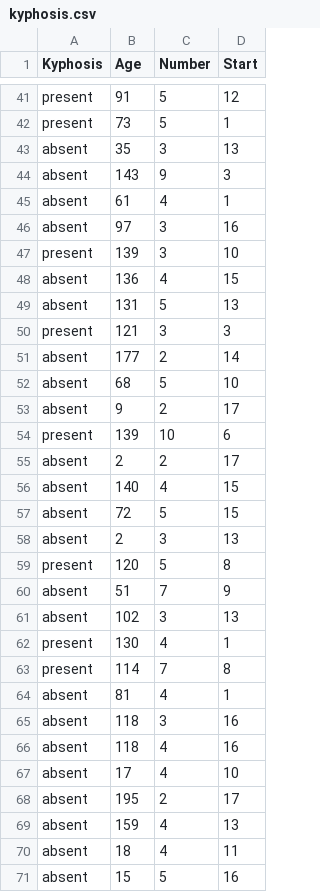
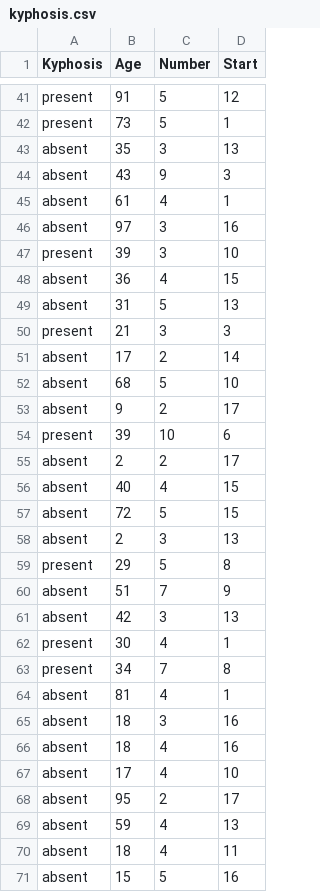
Before and after one commit to renatomaaliw3/public_files, a CSV file: Data Sets/kyphosis.csv, drawn as a sheet; only a part is shown, gaps mark what is left out; the diff covers the shown part only.

```diff
--- a/Data Sets/kyphosis.csv
+++ b/Data Sets/kyphosis.csv
@@ -44 +44 @@
-"absent",143,9,3
+absent,43,9,3
@@ -47,5 +47,5 @@
-"present",139,3,10
-"absent",136,4,15
-"absent",131,5,13
-"present",121,3,3
-"absent",177,2,14
+present,39,3,10
+absent,36,4,15
+absent,31,5,13
+present,21,3,3
+absent,17,2,14
@@ -54 +54 @@
-"present",139,10,6
+present,39,10,6
@@ -56 +56 @@
-"absent",140,4,15
+absent,40,4,15
@@ -59 +59 @@
-"present",120,5,8
+present,29,5,8
@@ -61,3 +61,3 @@
-"absent",102,3,13
-"present",130,4,1
-"present",114,7,8
+absent,42,3,13
+present,30,4,1
+present,34,7,8
@@ -65,2 +65,2 @@
-"absent",118,3,16
-"absent",118,4,16
+absent,18,3,16
+absent,18,4,16
@@ -68,2 +68,2 @@
-"absent",195,2,17
-"absent",159,4,13
+absent,95,2,17
+absent,59,4,13
```
Also changed, not shown: 20 edited cells elsewhere in this file, 2 other files.
